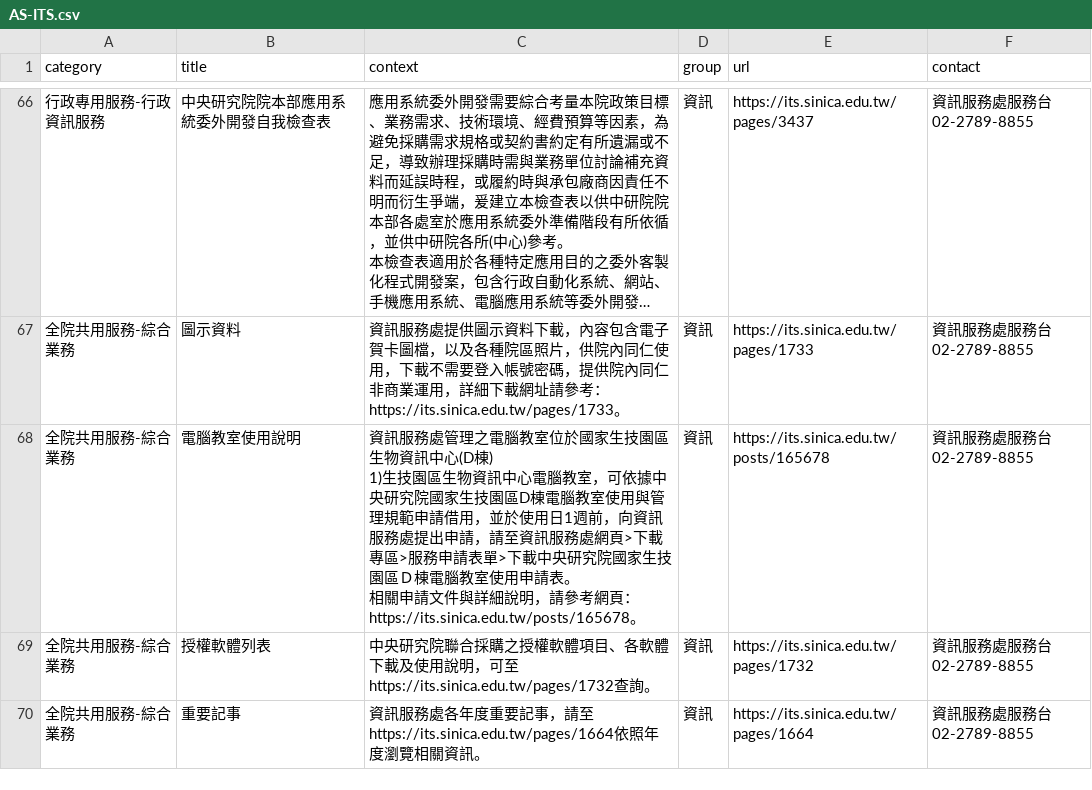
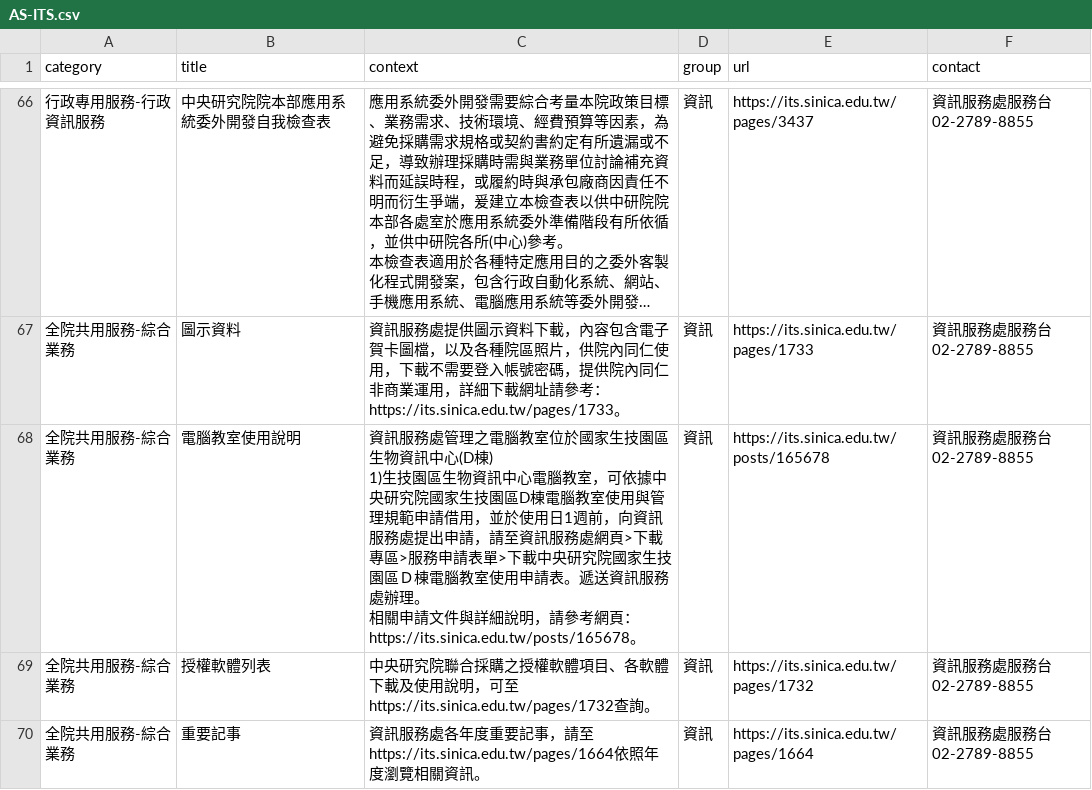
Before and after one commit to AS-AIGC/AS-FAQ-Bot, a CSV file: data/source/AS-ITS.csv, drawn as a sheet; only a part is shown, gaps mark what is left out; long unchanged cells end in …; ↵ is a line break in a cell; the diff names each change by its address in the sheet, - before the commit and + after, or states it on an @@ line.

```diff
--- a/data/source/AS-ITS.csv
+++ b/data/source/AS-ITS.csv
-C68 (context): …申請表。 ↵ 相關申…
+C68 (context): …申請表。遞送資訊服務處辦理。 ↵ 相關申…
```
Also changed, not shown: 1 other file.
